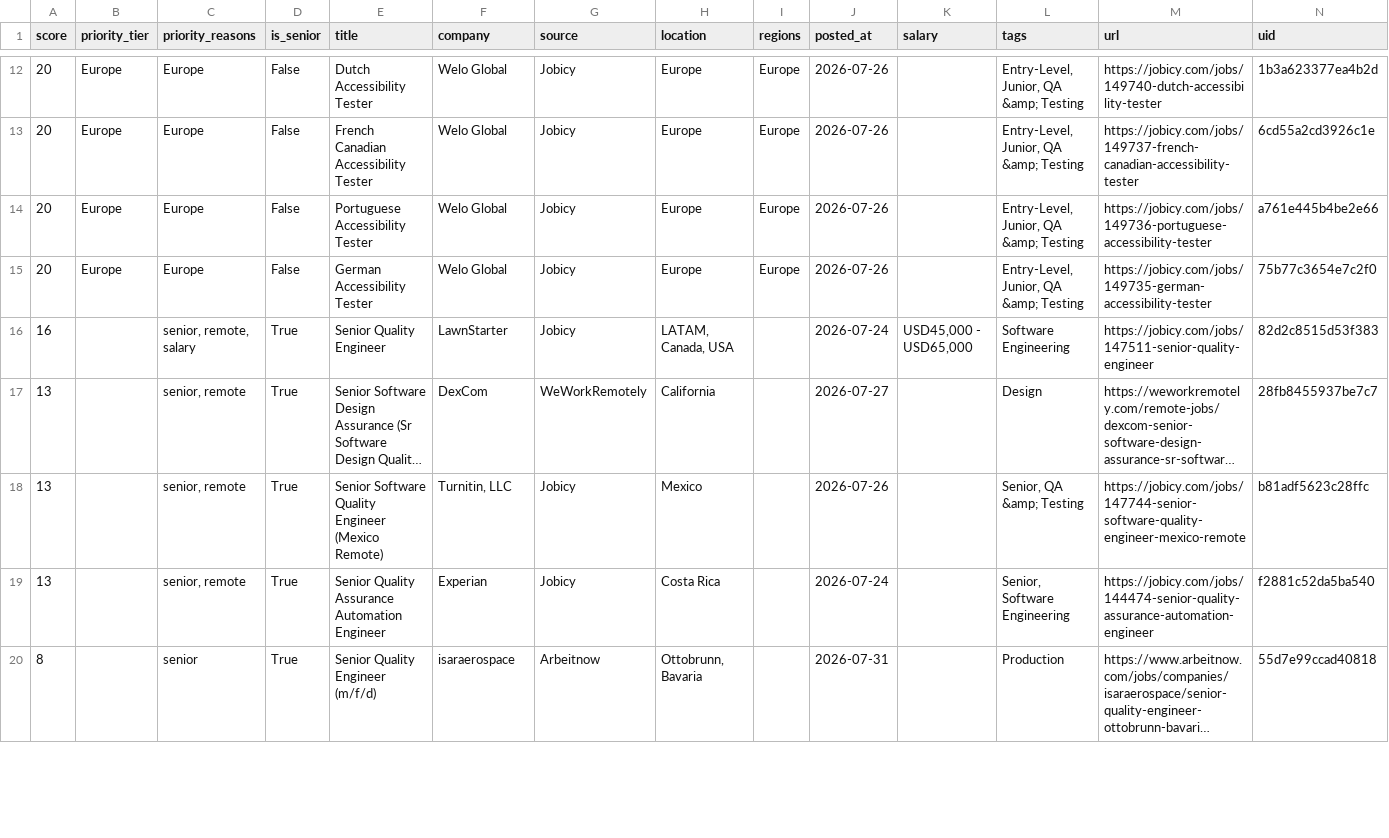
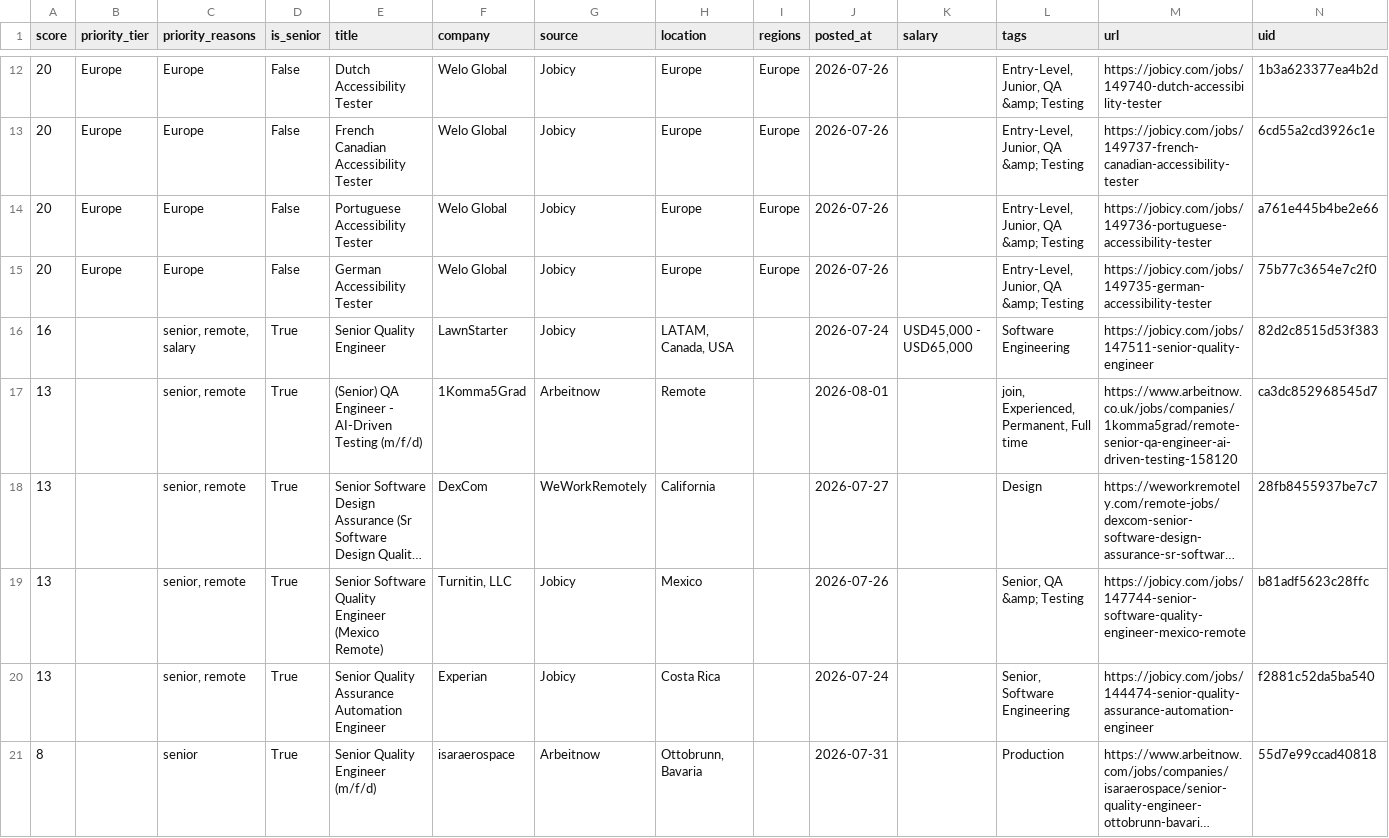
Before and after one commit to alif16syafri/job-scanner, a CSV file: output/qa_jobs.csv, drawn as a sheet; only a part is shown, gaps mark what is left out; long unchanged cells end in …; the diff covers the shown part only; the diff names each change by its address in the sheet, - before the commit and + after, or states it on an @@ line.

```diff
--- a/output/qa_jobs.csv
+++ b/output/qa_jobs.csv
+row 17: 13 |  | senior, remote | True | (Senior) QA Engineer - AI-Driven Testing (m/f/d) | 1Komma5Grad | Arbeitnow | Remote |  | 2026-08-01 |  | join, Experienced, Permanent, Full time | https://www.arbeitnow.co.uk/jobs/companies/1komma5grad/remote-senior-qa-engineer-ai-driven-testing-158120 | ca3dc852968545d7
```
Also changed, not shown: 4 removed rows elsewhere in this file, 2 other files.
